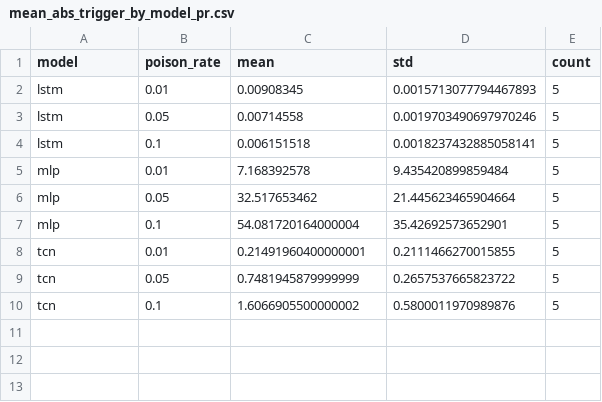
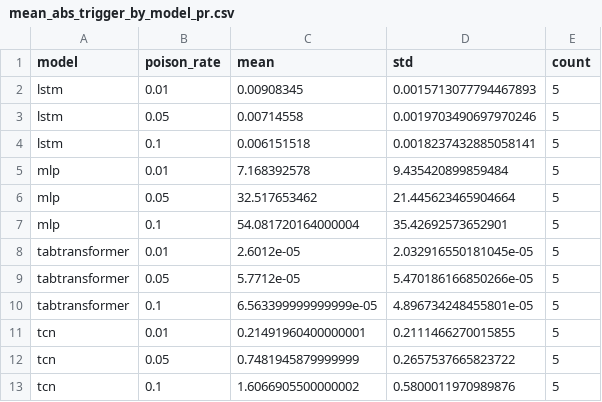
Before and after one commit to pushpachoudhary0412/Thesis_Code, a CSV file: results/explainability/mean_abs_trigger_by_model_pr.csv, drawn as a sheet.

```diff
--- a/results/explainability/mean_abs_trigger_by_model_pr.csv
+++ b/results/explainability/mean_abs_trigger_by_model_pr.csv
@@ -7,2 +7,5 @@ mlp,0.05,32.517653462,21.445623465904664,5
 mlp,0.1,54.081720164000004,35.42692573652901,5
+tabtransformer,0.01,2.6012e-05,2.032916550181045e-05,5
+tabtransformer,0.05,5.7712e-05,5.470186166850266e-05,5
+tabtransformer,0.1,6.563399999999999e-05,4.896734248455801e-05,5
 tcn,0.01,0.21491960400000001,0.2111466270015855,5
```
Also changed, not shown: results/explainability/experiment_summary_raw.csv, 3 other files.
